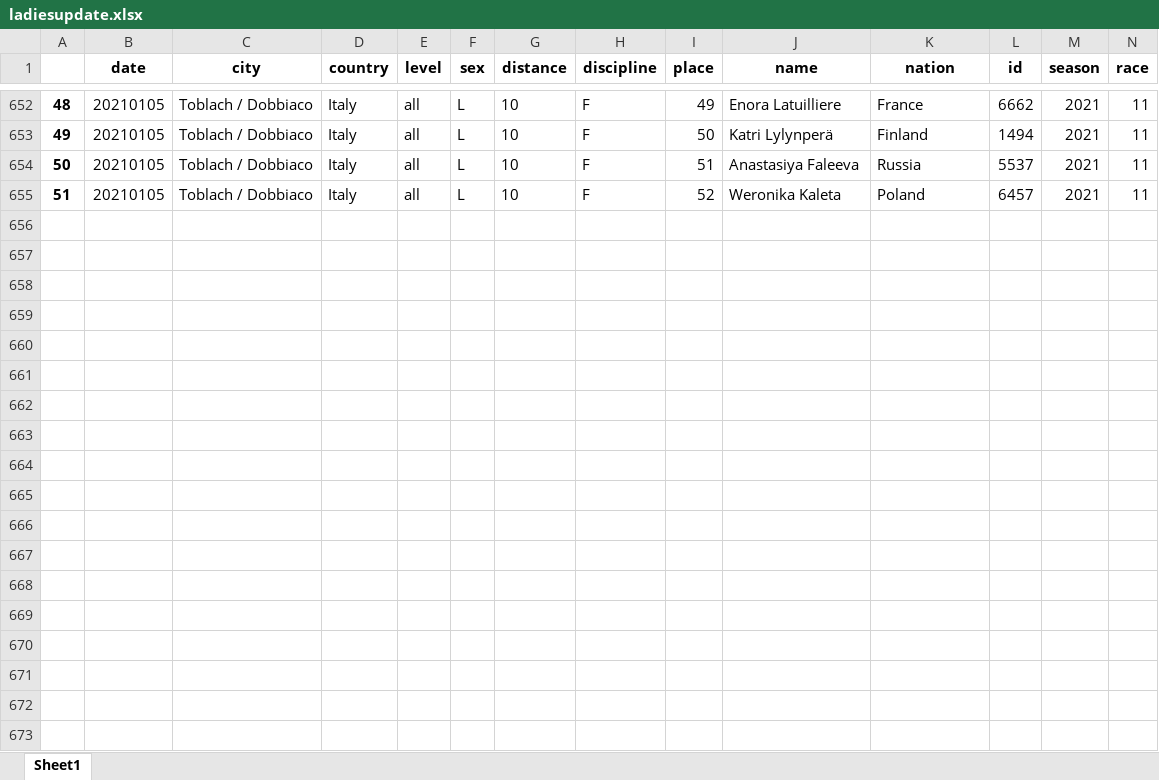
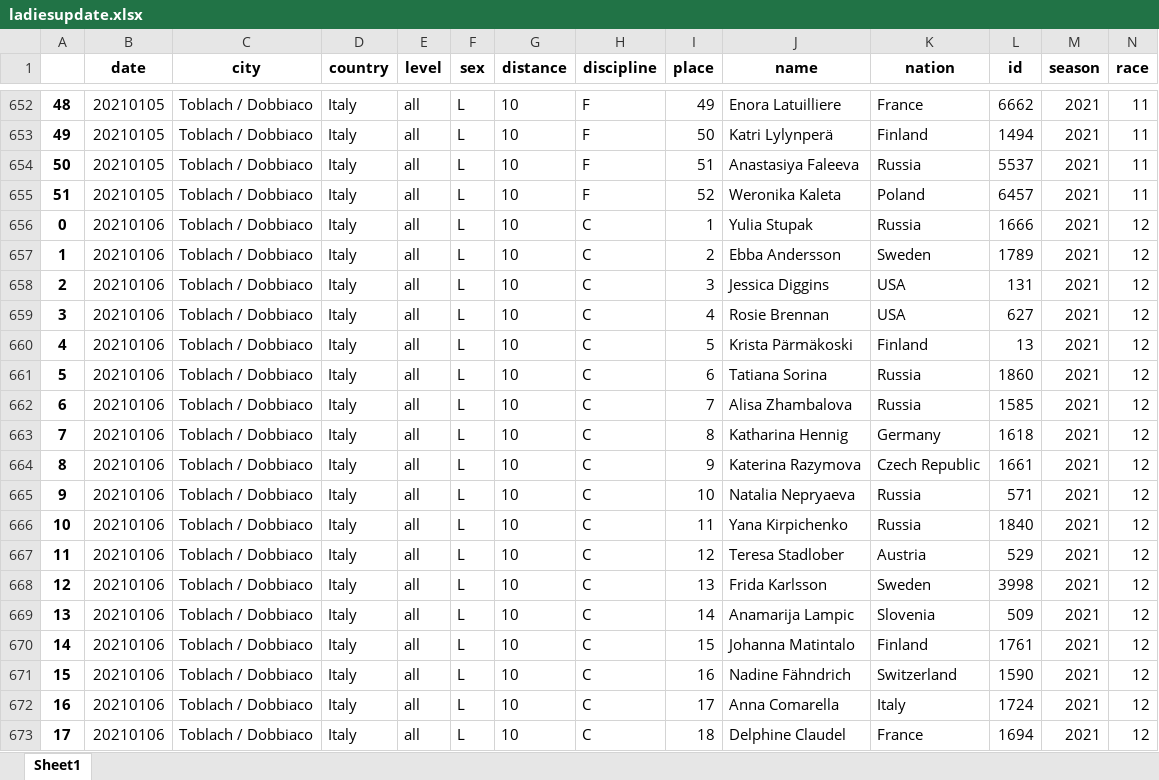
Before and after one commit to syvjohansen/elo, an Excel workbook: elo/python/ski/ladies/ladiesupdate.xlsx, sheet Sheet1, drawn as a sheet; only a part is shown, gaps mark what is left out; values as stored, in another font and other column widths than the file's, no borders; rows hold the shown columns only; the diff covers the shown part only; the diff names each change by its address in the sheet, - before the commit and + after, or states it on an @@ line.

```diff
--- a/elo/python/ski/ladies/ladiesupdate.xlsx (sheet Sheet1)
+++ b/elo/python/ski/ladies/ladiesupdate.xlsx (sheet Sheet1)
+row 656: 0 | 20210106 | Toblach / Dobbiaco | Italy | all | L | 10 | C | 1 | Yulia Stupak | Russia | 1666 | 2021 | 12
+row 657: 1 | 20210106 | Toblach / Dobbiaco | Italy | all | L | 10 | C | 2 | Ebba Andersson | Sweden | 1789 | 2021 | 12
+row 658: 2 | 20210106 | Toblach / Dobbiaco | Italy | all | L | 10 | C | 3 | Jessica Diggins | USA | 131 | 2021 | 12
+row 659: 3 | 20210106 | Toblach / Dobbiaco | Italy | all | L | 10 | C | 4 | Rosie Brennan | USA | 627 | 2021 | 12
+row 660: 4 | 20210106 | Toblach / Dobbiaco | Italy | all | L | 10 | C | 5 | Krista Pärmäkoski | Finland | 13 | 2021 | 12
+row 661: 5 | 20210106 | Toblach / Dobbiaco | Italy | all | L | 10 | C | 6 | Tatiana Sorina | Russia | 1860 | 2021 | 12
+row 662: 6 | 20210106 | Toblach / Dobbiaco | Italy | all | L | 10 | C | 7 | Alisa Zhambalova | Russia | 1585 | 2021 | 12
+row 663: 7 | 20210106 | Toblach / Dobbiaco | Italy | all | L | 10 | C | 8 | Katharina Hennig | Germany | 1618 | 2021 | 12
+row 664: 8 | 20210106 | Toblach / Dobbiaco | Italy | all | L | 10 | C | 9 | Katerina Razymova | Czech Republic | 1661 | 2021 | 12
+row 665: 9 | 20210106 | Toblach / Dobbiaco | Italy | all | L | 10 | C | 10 | Natalia Nepryaeva | Russia | 571 | 2021 | 12
+row 666: 10 | 20210106 | Toblach / Dobbiaco | Italy | all | L | 10 | C | 11 | Yana Kirpichenko | Russia | 1840 | 2021 | 12
+row 667: 11 | 20210106 | Toblach / Dobbiaco | Italy | all | L | 10 | C | 12 | Teresa Stadlober | Austria | 529 | 2021 | 12
+row 668: 12 | 20210106 | Toblach / Dobbiaco | Italy | all | L | 10 | C | 13 | Frida Karlsson | Sweden | 3998 | 2021 | 12
+row 669: 13 | 20210106 | Toblach / Dobbiaco | Italy | all | L | 10 | C | 14 | Anamarija Lampic | Slovenia | 509 | 2021 | 12
+row 670: 14 | 20210106 | Toblach / Dobbiaco | Italy | all | L | 10 | C | 15 | Johanna Matintalo | Finland | 1761 | 2021 | 12
+row 671: 15 | 20210106 | Toblach / Dobbiaco | Italy | all | L | 10 | C | 16 | Nadine Fähndrich | Switzerland | 1590 | 2021 | 12
+row 672: 16 | 20210106 | Toblach / Dobbiaco | Italy | all | L | 10 | C | 17 | Anna Comarella | Italy | 1724 | 2021 | 12
+row 673: 17 | 20210106 | Toblach / Dobbiaco | Italy | all | L | 10 | C | 18 | Delphine Claudel | France | 1694 | 2021 | 12
```
Also changed, not shown: 30 added rows elsewhere in this sheet, elo/excel365/update_scrape.xlsx, elo/knapsack/fantasydf.xlsx, 31 other files.
